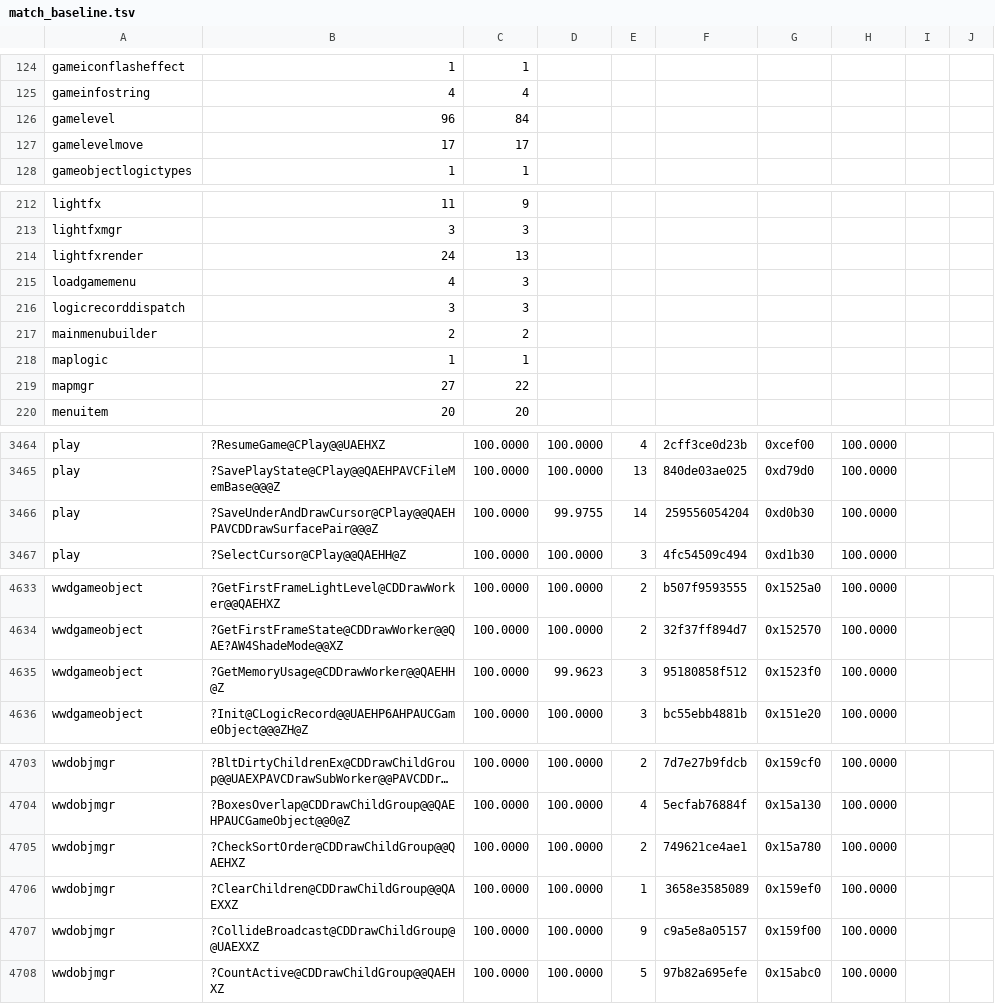
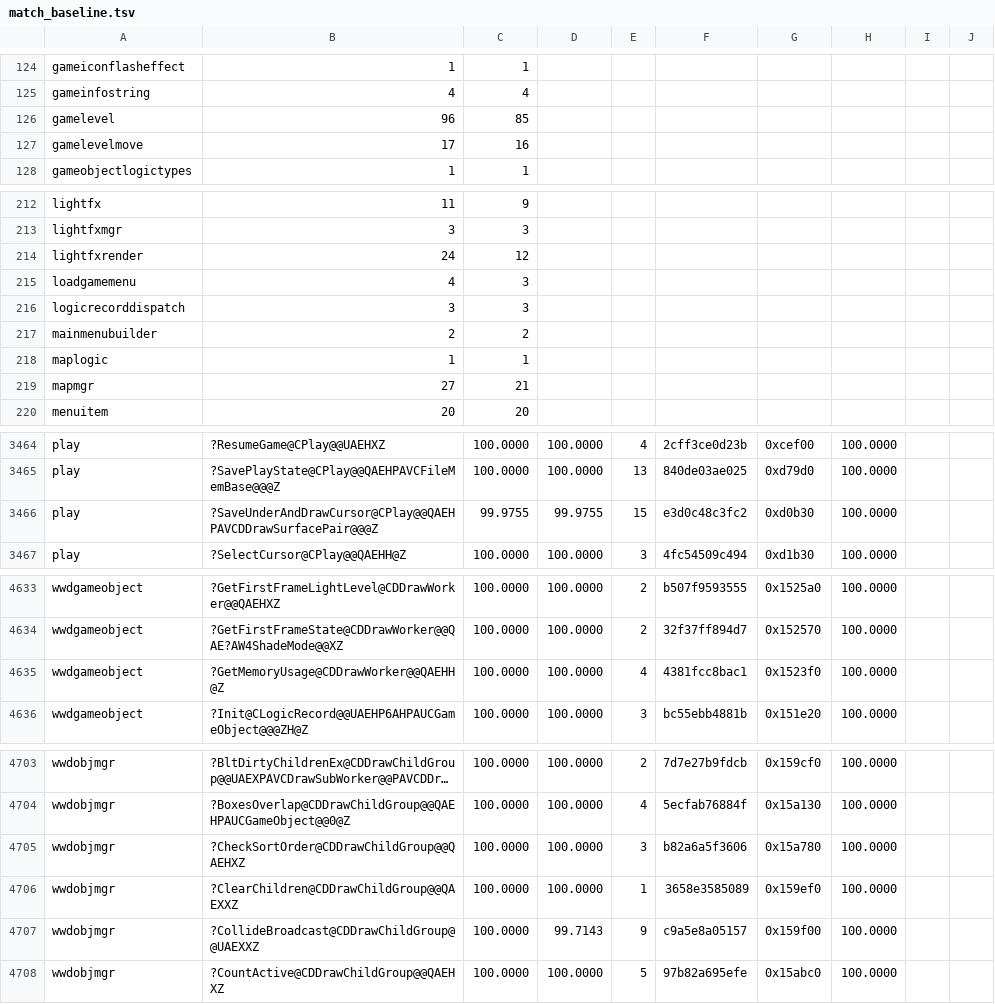
Before and after one commit to sushi-shi/gruntz-decomp, a TSV file: config/match_baseline.tsv, drawn as a sheet; only a part is shown, gaps mark what is left out; long unchanged cells end in …; the diff covers the shown part only; the diff names each change by its address in the sheet, - before the commit and + after, or states it on an @@ line.

```diff
--- a/config/match_baseline.tsv
+++ b/config/match_baseline.tsv
-C126: 84
+C126: 85
-C127: 17
+C127: 16
-C214: 13
+C214: 12
-C219: 22
+C219: 21
-C3466: 100.0000
+C3466: 99.9755
-E3466: 14
+E3466: 15
-F3466: 259556054204
+F3466: e3d0c48c3fc2
-D4635: 99.9623
+D4635: 100.0000
-E4635: 3
+E4635: 4
-F4635: 95180858f512
+F4635: 4381fcc8bac1
-E4705: 2
+E4705: 3
-F4705: 749621ce4ae1
+F4705: b82a6a5f3606
-D4707: 100.0000
+D4707: 99.7143
```
Also changed, not shown: 121 edited cells elsewhere in this file, 1 other file.
